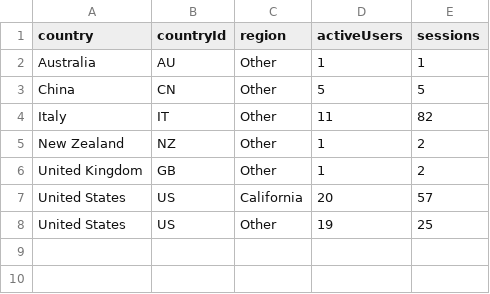
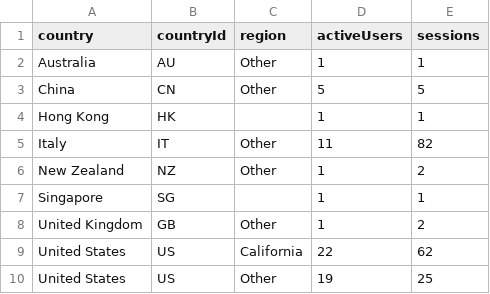
Before and after one commit to CalCOFI/analytics, a CSV file: static/data/geo/explore.csv, drawn as a sheet.

Commit message:
data: refresh usage from GA4

```diff
--- a/static/data/geo/explore.csv
+++ b/static/data/geo/explore.csv
@@ -3,6 +3,8 @@ Australia,AU,Other,1,1
 China,CN,Other,5,5
+Hong Kong,HK,,1,1
 Italy,IT,Other,11,82
 New Zealand,NZ,Other,1,2
+Singapore,SG,,1,1
 United Kingdom,GB,Other,1,2
-United States,US,California,20,57
+United States,US,California,22,62
 United States,US,Other,19,25
```
Also changed, not shown: static/data/daily/datasets.csv, static/data/daily/db-viz-cruise.csv, 44 other files.
